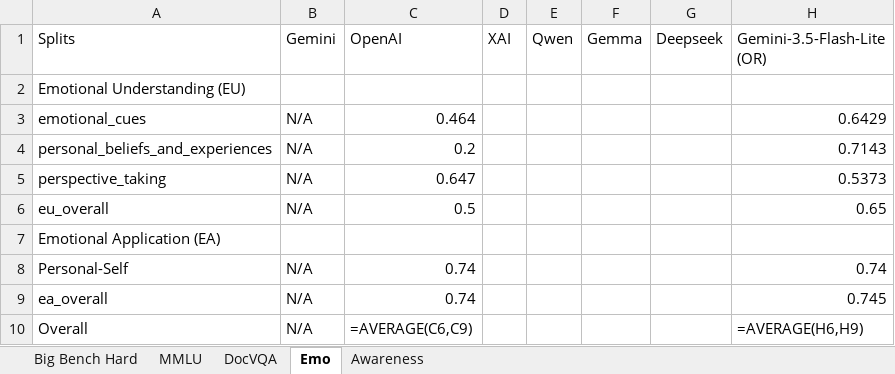
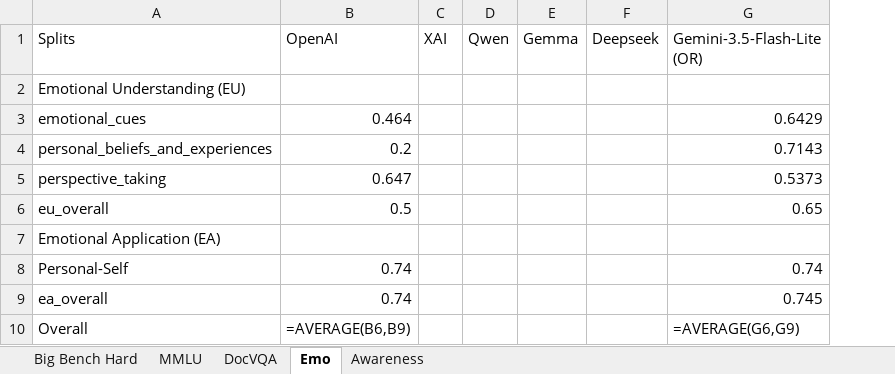
Before and after one commit to Harrybido2711/hai-teams, an Excel workbook: Results.xlsx, sheet Emo, drawn as a sheet; values as stored, in another font and other column widths than the file's, no borders; formulas without a stored value are shown as written; removed rows and columns are numbered as before the commit, all else as after; the diff names each change by its address in the sheet, - before the commit and + after, or states it on an @@ line.

```diff
--- a/Results.xlsx (sheet Emo)
+++ b/Results.xlsx (sheet Emo)
-column B (Gemini), rows 3-10: N/A | N/A | N/A | N/A |  | N/A | N/A | N/A
-B10 (OpenAI): =AVERAGE(C6,C9)
+B10 (OpenAI): =AVERAGE(B6,B9)
-G10 (Gemini-3.5-Flash-Lite (OR)): =AVERAGE(H6,H9)
+G10 (Gemini-3.5-Flash-Lite (OR)): =AVERAGE(G6,G9)
```
Also changed, not shown: 1 other file.
